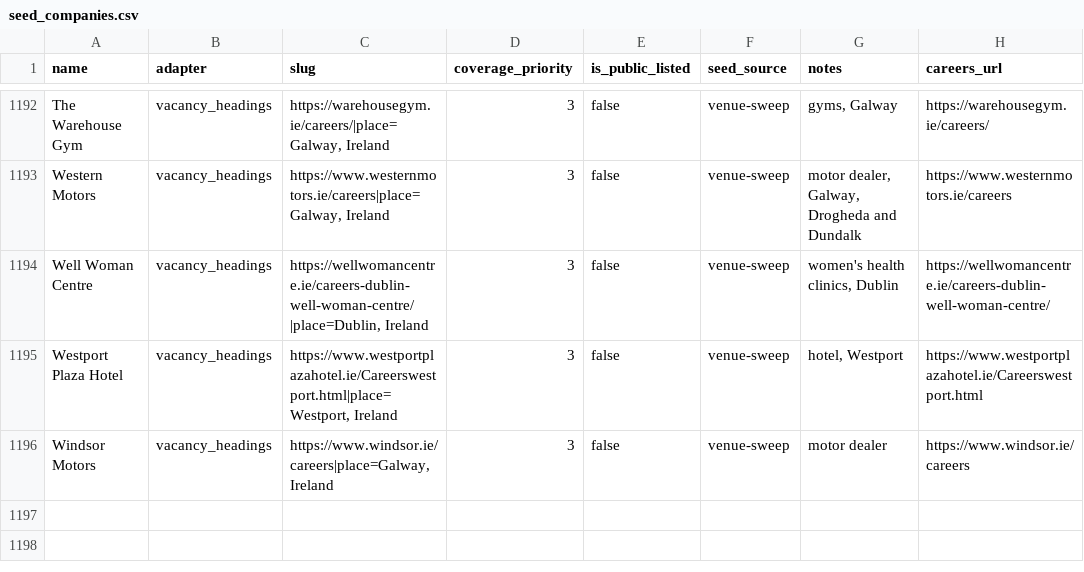
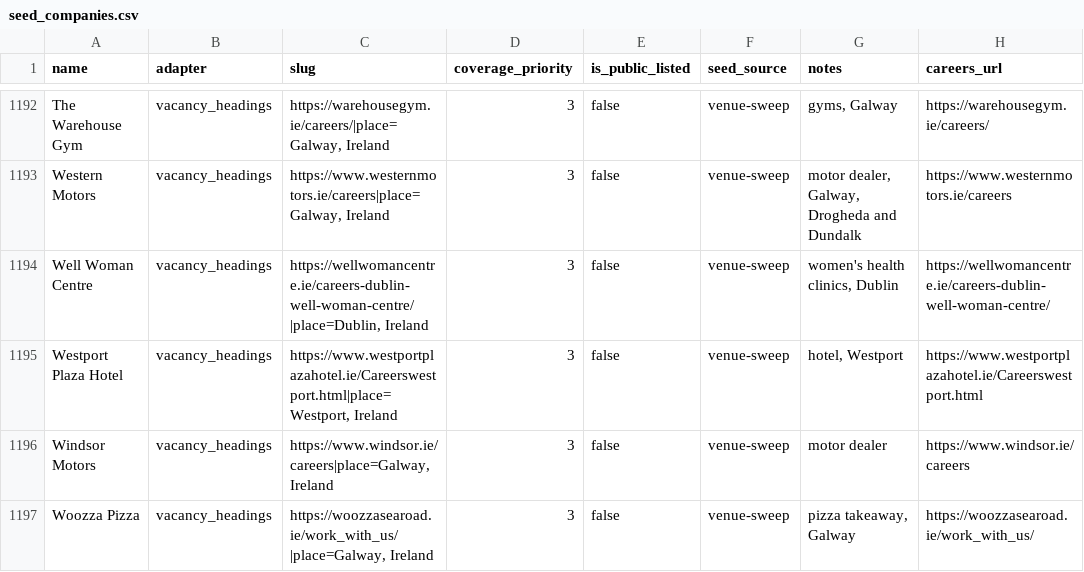
Before and after one commit to ag2502/Sorted-Place, a CSV file: data/seed_companies.csv, drawn as a sheet; only a part is shown, gaps mark what is left out; the diff names each change by its address in the sheet, - before the commit and + after, or states it on an @@ line.

Commit message:
2026-10-20 18:45 - Read Woozza Pizza's vacancies
Woozza Pizza's careers page (https://woozzasearoad.ie/work_with_us/) lists its vacancies as headings: 1 Irish role. Found in the venue sweep of OSM sites.

```diff
--- a/data/seed_companies.csv
+++ b/data/seed_companies.csv
+row 1197: Woozza Pizza | vacancy_headings | https://woozzasearoad.ie/work_with_us/|place=Galway, Ireland | 3 | false | venue-sweep | pizza takeaway, Galway | https://woozzasearoad.ie/work_with_us/
```
